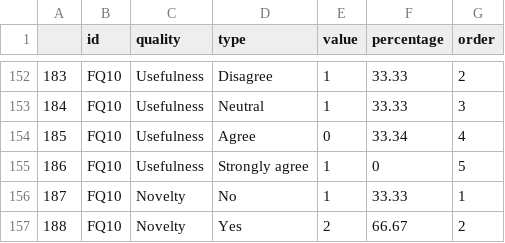
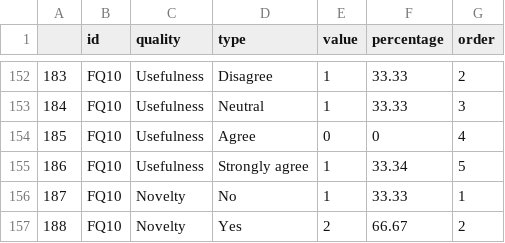
Before and after one commit to imranraad07/BugReportQA, a CSV file: visualization/survey_report.csv, drawn as a sheet; only a part is shown, gaps mark what is left out.

```diff
--- a/visualization/survey_report.csv
+++ b/visualization/survey_report.csv
@@ -153,4 +153,4 @@
 184,FQ10,Usefulness,Neutral,1,33.33,3
-185,FQ10,Usefulness,Agree,0,33.34,4
-186,FQ10,Usefulness,Strongly agree,1,0,5
+185,FQ10,Usefulness,Agree,0,0,4
+186,FQ10,Usefulness,Strongly agree,1,33.34,5
 187,FQ10,Novelty,No,1,33.33,1
```
Also changed, not shown: 1 other file.
